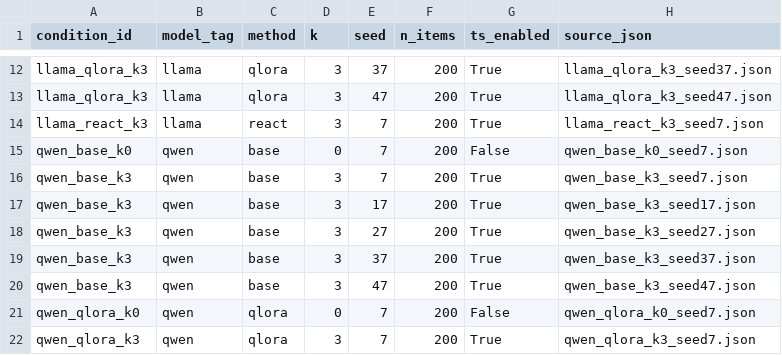
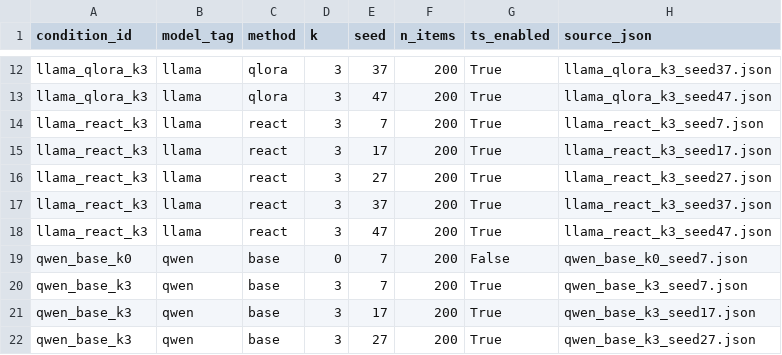
Before and after one commit to MacKenzieOBrian/NLtoSQL, a CSV file: results/final_analysis/manifest.csv, drawn as a sheet; only a part is shown, gaps mark what is left out; the shorter side is filled out with more unchanged rows; the diff names each change by its address in the sheet, - before the commit and + after, or states it on an @@ line.

Commit message:
Add remaining Llama ReAct runs and refresh final analysis

```diff
--- a/results/final_analysis/manifest.csv
+++ b/results/final_analysis/manifest.csv
+row 15: llama_react_k3 | llama | react | 3 | 17 | 200 | True | llama_react_k3_seed17.json
+row 16: llama_react_k3 | llama | react | 3 | 27 | 200 | True | llama_react_k3_seed27.json
+row 17: llama_react_k3 | llama | react | 3 | 37 | 200 | True | llama_react_k3_seed37.json
+row 18: llama_react_k3 | llama | react | 3 | 47 | 200 | True | llama_react_k3_seed47.json
```
Also changed, not shown: results/final_analysis/summary_by_condition.csv, 5 other files.
